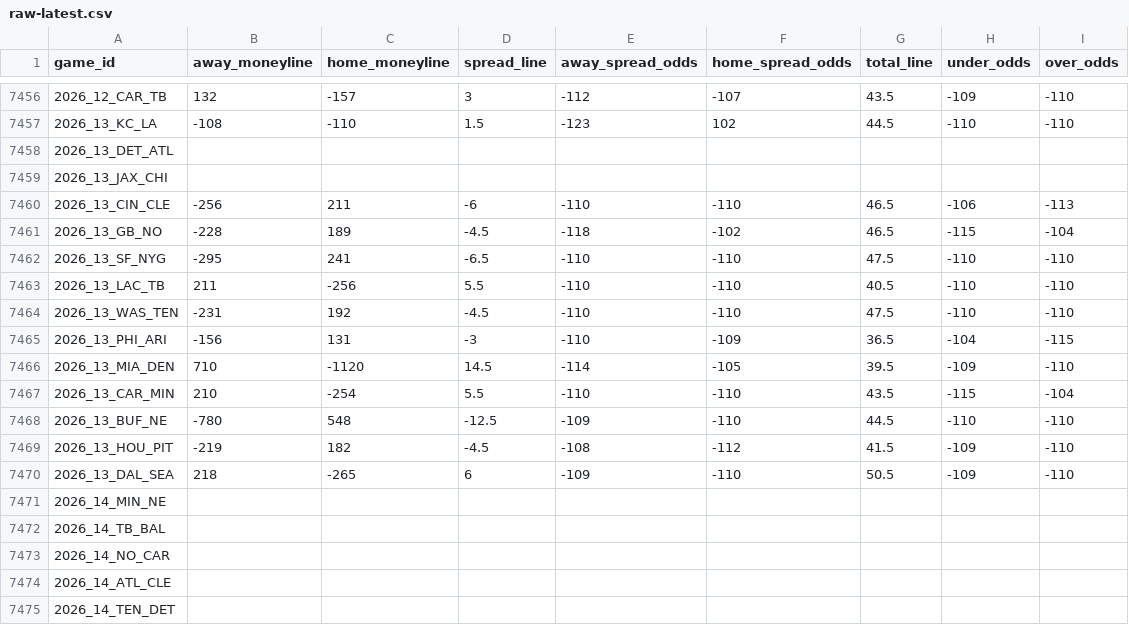
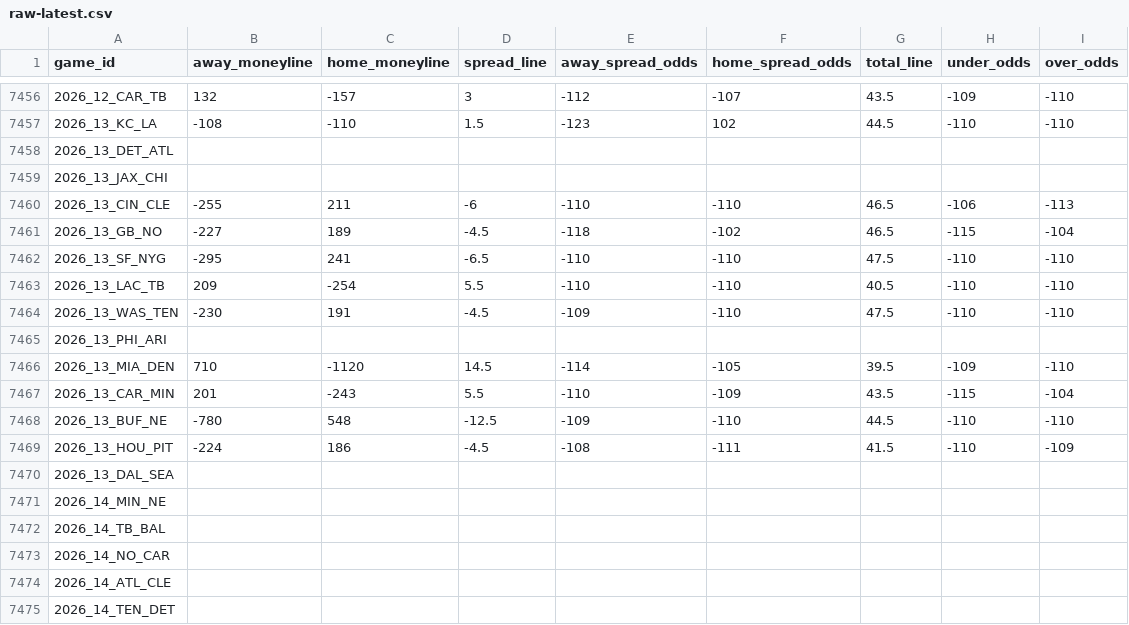
Before and after one commit to Lolindhir/fantasy-app, a CSV file: data-source/providers/nflverse/schedule-odds/raw-latest.csv, drawn as a sheet; only a part is shown, gaps mark what is left out; the diff covers the shown part only.

```diff
--- a/data-source/providers/nflverse/schedule-odds/raw-latest.csv
+++ b/data-source/providers/nflverse/schedule-odds/raw-latest.csv
@@ -7459,13 +7459,13 @@ game_id,away_moneyline,home_moneyline,spread_line,away_spread_odds,home_spread_o
 2026_13_JAX_CHI,,,,,,,,
-2026_13_CIN_CLE,-256,211,-6,-110,-110,46.5,-106,-113
-2026_13_GB_NO,-228,189,-4.5,-118,-102,46.5,-115,-104
+2026_13_CIN_CLE,-255,211,-6,-110,-110,46.5,-106,-113
+2026_13_GB_NO,-227,189,-4.5,-118,-102,46.5,-115,-104
 2026_13_SF_NYG,-295,241,-6.5,-110,-110,47.5,-110,-110
-2026_13_LAC_TB,211,-256,5.5,-110,-110,40.5,-110,-110
-2026_13_WAS_TEN,-231,192,-4.5,-110,-110,47.5,-110,-110
-2026_13_PHI_ARI,-156,131,-3,-110,-109,36.5,-104,-115
+2026_13_LAC_TB,209,-254,5.5,-110,-110,40.5,-110,-110
+2026_13_WAS_TEN,-230,191,-4.5,-109,-110,47.5,-110,-110
+2026_13_PHI_ARI,,,,,,,,
 2026_13_MIA_DEN,710,-1120,14.5,-114,-105,39.5,-109,-110
-2026_13_CAR_MIN,210,-254,5.5,-110,-110,43.5,-115,-104
+2026_13_CAR_MIN,201,-243,5.5,-110,-109,43.5,-115,-104
 2026_13_BUF_NE,-780,548,-12.5,-109,-110,44.5,-110,-110
-2026_13_HOU_PIT,-219,182,-4.5,-108,-112,41.5,-109,-110
-2026_13_DAL_SEA,218,-265,6,-109,-110,50.5,-109,-110
+2026_13_HOU_PIT,-224,186,-4.5,-108,-111,41.5,-110,-109
+2026_13_DAL_SEA,,,,,,,,
 2026_14_MIN_NE,,,,,,,,
```
Also changed, not shown: 27 edited cells elsewhere in this file, 1 other file.
